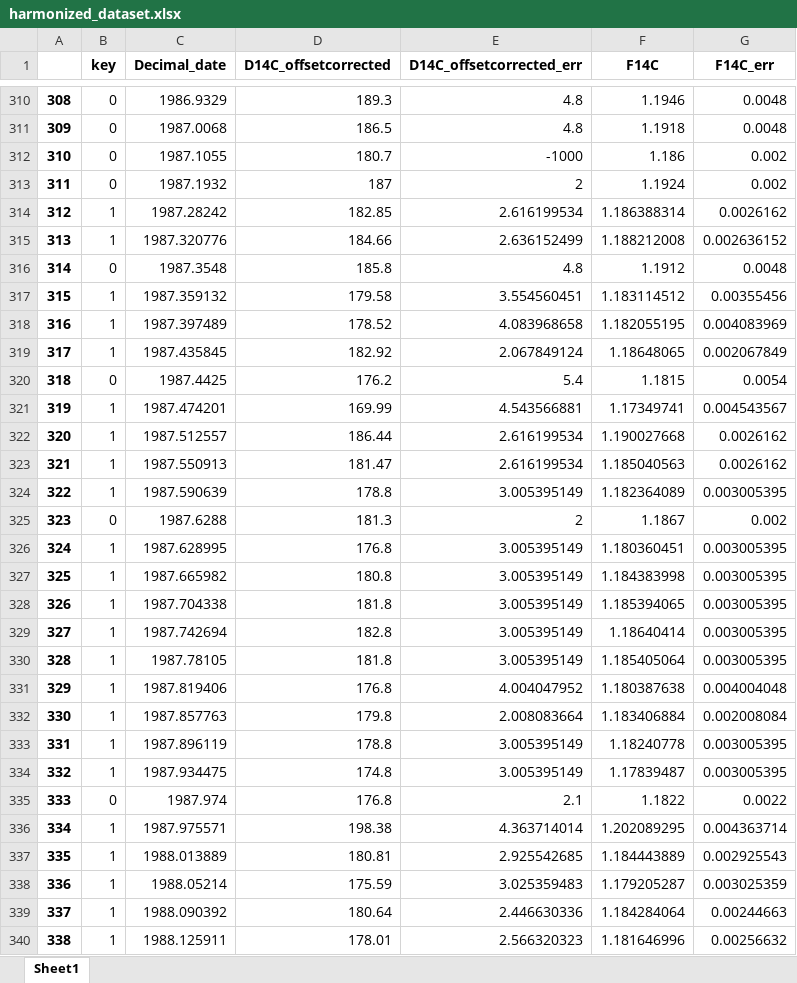
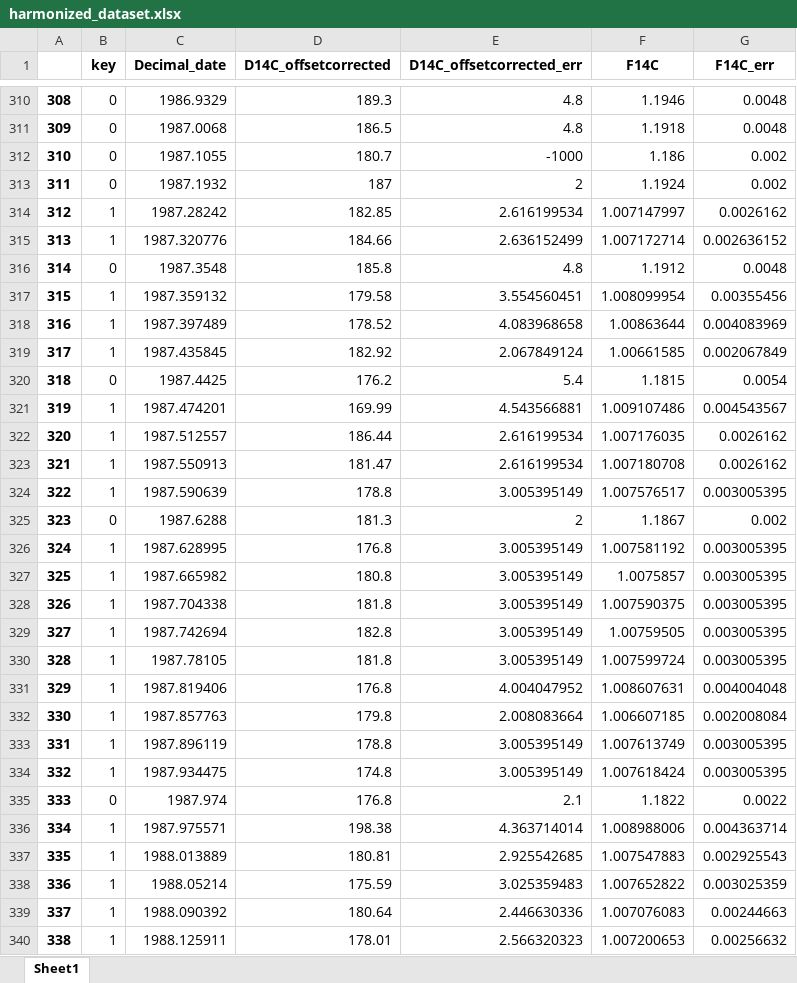
Before and after one commit to christianlewis091/science_projects, an Excel workbook: interlab_comparison/harmonized_dataset.xlsx, sheet Sheet1, drawn as a sheet; only a part is shown, gaps mark what is left out; values as stored, in another font and other column widths than the file's, no borders; the diff covers the shown part only; the diff names each change by its address in the sheet, - before the commit and + after, or states it on an @@ line.

```diff
--- a/interlab_comparison/harmonized_dataset.xlsx (sheet Sheet1)
+++ b/interlab_comparison/harmonized_dataset.xlsx (sheet Sheet1)
-F314 (F14C): 1.186388314
+F314 (F14C): 1.007147997
-F315 (F14C): 1.188212008
+F315 (F14C): 1.007172714
-F317 (F14C): 1.183114512
+F317 (F14C): 1.008099954
-F318 (F14C): 1.182055195
+F318 (F14C): 1.00863644
-F319 (F14C): 1.18648065
+F319 (F14C): 1.00661585
-F321 (F14C): 1.17349741
+F321 (F14C): 1.009107486
-F322 (F14C): 1.190027668
+F322 (F14C): 1.007176035
-F323 (F14C): 1.185040563
+F323 (F14C): 1.007180708
-F324 (F14C): 1.182364089
+F324 (F14C): 1.007576517
-F326 (F14C): 1.180360451
+F326 (F14C): 1.007581192
-F327 (F14C): 1.184383998
+F327 (F14C): 1.0075857
-F328 (F14C): 1.185394065
+F328 (F14C): 1.007590375
-F329 (F14C): 1.18640414
+F329 (F14C): 1.00759505
-F330 (F14C): 1.185405064
+F330 (F14C): 1.007599724
-F331 (F14C): 1.180387638
+F331 (F14C): 1.008607631
-F332 (F14C): 1.183406884
+F332 (F14C): 1.006607185
-F333 (F14C): 1.18240778
+F333 (F14C): 1.007613749
-F334 (F14C): 1.17839487
+F334 (F14C): 1.007618424
-F336 (F14C): 1.202089295
+F336 (F14C): 1.008988006
-F337 (F14C): 1.184443889
+F337 (F14C): 1.007547883
-F338 (F14C): 1.179205287
+F338 (F14C): 1.007652822
-F339 (F14C): 1.184284064
+F339 (F14C): 1.007076083
-F340 (F14C): 1.181646996
+F340 (F14C): 1.007200653
```
Also changed, not shown: 454 edited cells elsewhere in this sheet, 3 other files.
